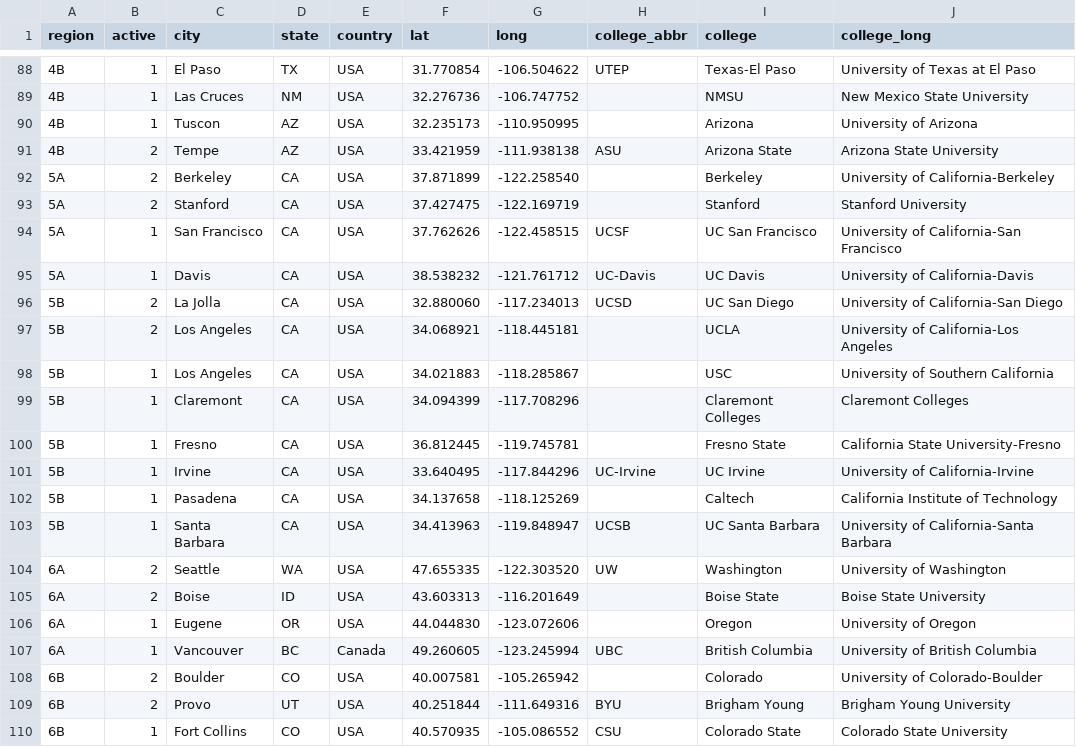
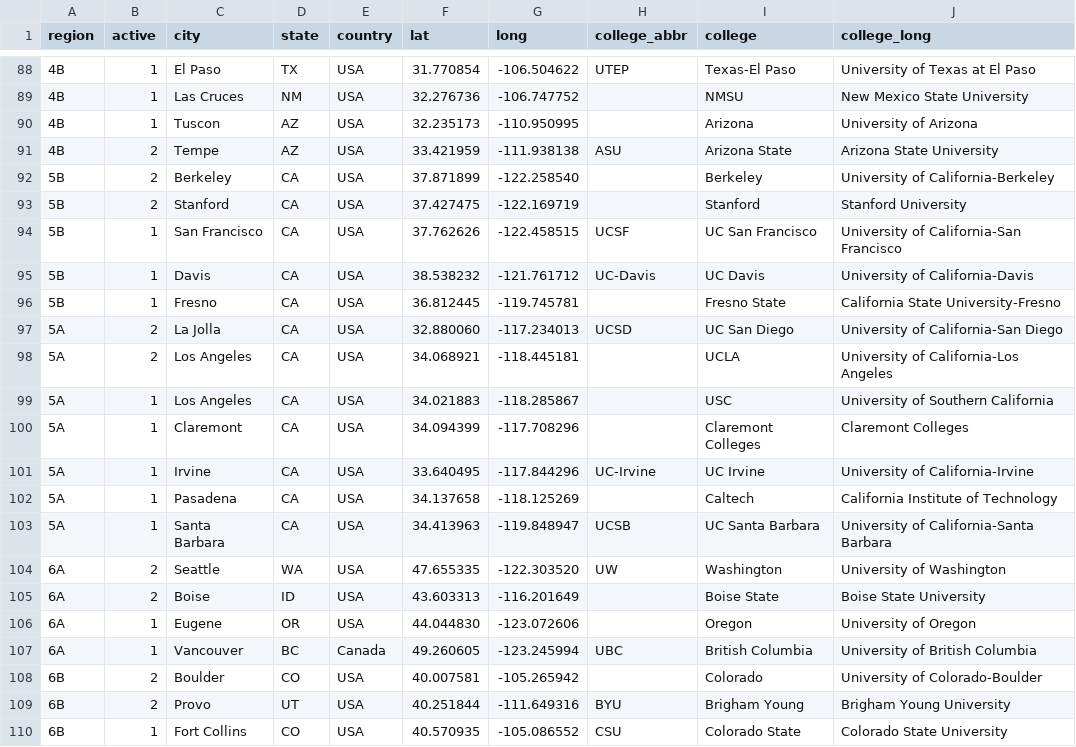
Before and after one commit to quizbowl/collegecalendar, a TSV file: map/colleges.tsv, drawn as a sheet; only a part is shown, gaps mark what is left out.

Commit message:
Fix California regions

```diff
--- a/map/colleges.tsv
+++ b/map/colleges.tsv
@@ -91,14 +91,14 @@ region	active	city	state	country	lat	long	college_abbr	college	college_long
 4B	2	Tempe	AZ	USA	33.421959	-111.938138	ASU	Arizona State	Arizona State University
-5A	2	Berkeley	CA	USA	37.871899	-122.258540		Berkeley	University of California-Berkeley
-5A	2	Stanford	CA	USA	37.427475	-122.169719		Stanford	Stanford University
-5A	1	San Francisco	CA	USA	37.762626	-122.458515	UCSF	UC San Francisco	University of California-San Francisco
-5A	1	Davis	CA	USA	38.538232	-121.761712	UC-Davis	UC Davis	University of California-Davis
-5B	2	La Jolla	CA	USA	32.880060	-117.234013	UCSD	UC San Diego	University of California-San Diego
-5B	2	Los Angeles	CA	USA	34.068921	-118.445181		UCLA	University of California-Los Angeles
-5B	1	Los Angeles	CA	USA	34.021883	-118.285867		USC	University of Southern California
-5B	1	Claremont	CA	USA	34.094399	-117.708296		Claremont Colleges	Claremont Colleges
+5B	2	Berkeley	CA	USA	37.871899	-122.258540		Berkeley	University of California-Berkeley
+5B	2	Stanford	CA	USA	37.427475	-122.169719		Stanford	Stanford University
+5B	1	San Francisco	CA	USA	37.762626	-122.458515	UCSF	UC San Francisco	University of California-San Francisco
+5B	1	Davis	CA	USA	38.538232	-121.761712	UC-Davis	UC Davis	University of California-Davis
 5B	1	Fresno	CA	USA	36.812445	-119.745781		Fresno State	California State University-Fresno
-5B	1	Irvine	CA	USA	33.640495	-117.844296	UC-Irvine	UC Irvine	University of California-Irvine
-5B	1	Pasadena	CA	USA	34.137658	-118.125269		Caltech	California Institute of Technology
-5B	1	Santa Barbara	CA	USA	34.413963	-119.848947	UCSB	UC Santa Barbara	University of California-Santa Barbara
+5A	2	La Jolla	CA	USA	32.880060	-117.234013	UCSD	UC San Diego	University of California-San Diego
+5A	2	Los Angeles	CA	USA	34.068921	-118.445181		UCLA	University of California-Los Angeles
+5A	1	Los Angeles	CA	USA	34.021883	-118.285867		USC	University of Southern California
+5A	1	Claremont	CA	USA	34.094399	-117.708296		Claremont Colleges	Claremont Colleges
+5A	1	Irvine	CA	USA	33.640495	-117.844296	UC-Irvine	UC Irvine	University of California-Irvine
+5A	1	Pasadena	CA	USA	34.137658	-118.125269		Caltech	California Institute of Technology
+5A	1	Santa Barbara	CA	USA	34.413963	-119.848947	UCSB	UC Santa Barbara	University of California-Santa Barbara
 6A	2	Seattle	WA	USA	47.655335	-122.303520	UW	Washington	University of Washington
```
